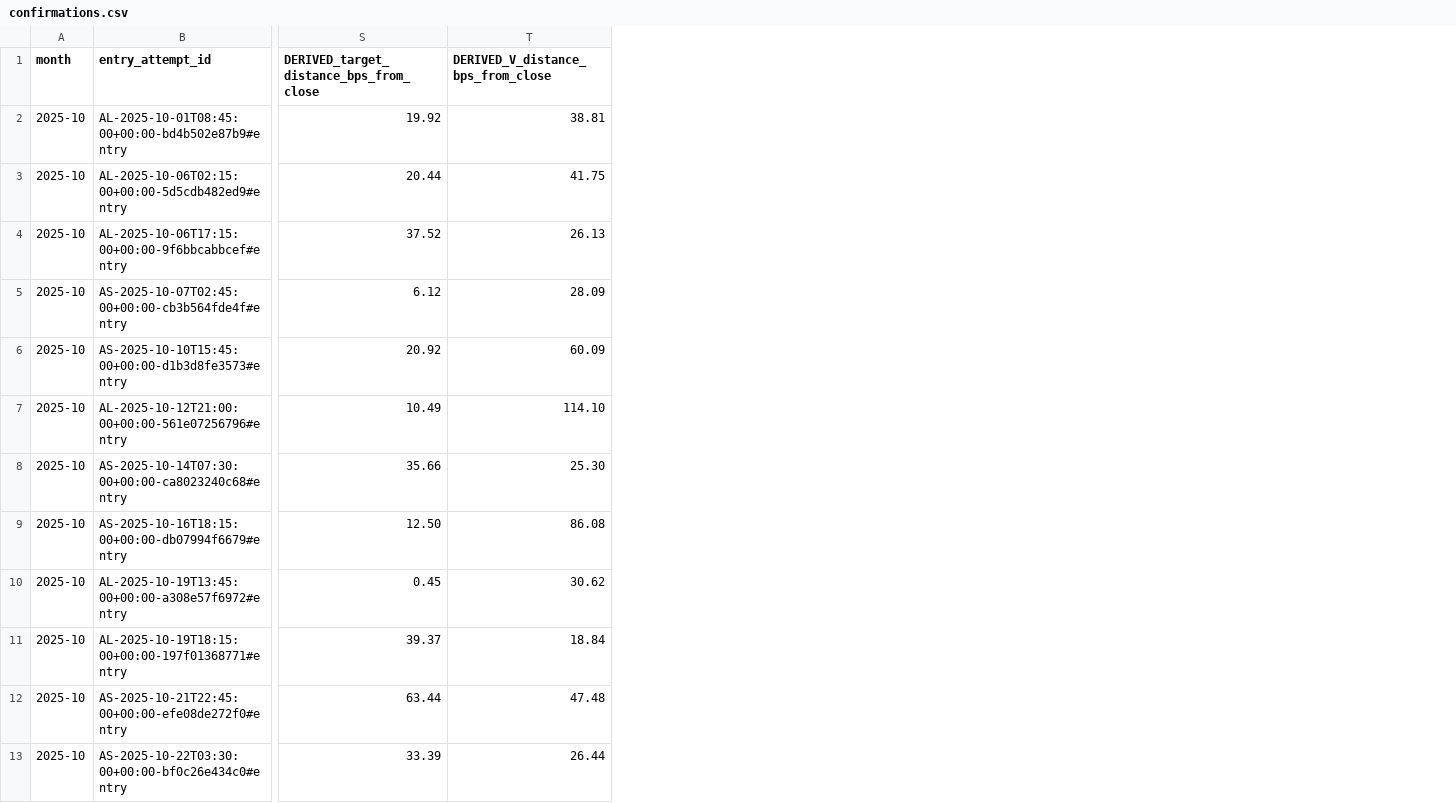
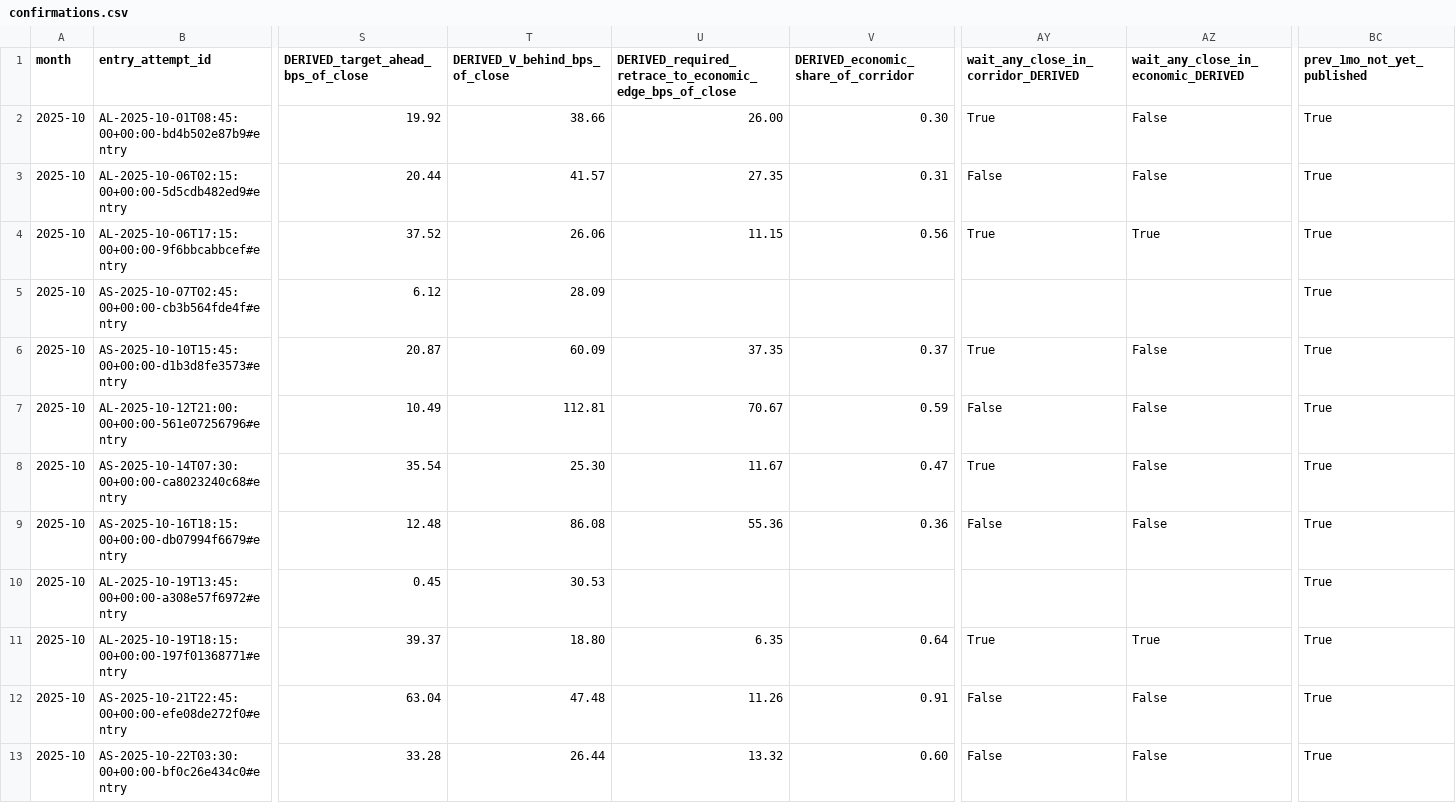
Before and after one commit to C-Gian/algorithmic-trader, a CSV file: delivery/evidence/WP-012-OWNER-Q4-DIAGNOSIS/confirmations.csv, drawn as a sheet; only a part is shown, gaps mark what is left out; the diff covers the shown part only; the diff names each change by its address in the sheet, - before the commit and + after, or states it on an @@ line.

```diff
--- a/delivery/evidence/WP-012-OWNER-Q4-DIAGNOSIS/confirmations.csv
+++ b/delivery/evidence/WP-012-OWNER-Q4-DIAGNOSIS/confirmations.csv
+column U, rows 1-13: DERIVED_required_retrace_to_economic_edge_bps_of_close | 26.00 | 27.35 | 11.15 |  | 37.35 | 70.67 | 11.67 | 55.36 |  | 6.35 | 11.26 | 13.32
+column V, rows 1-13: DERIVED_economic_share_of_corridor | 0.30 | 0.31 | 0.56 |  | 0.37 | 0.59 | 0.47 | 0.36 |  | 0.64 | 0.91 | 0.60
+column AY, rows 1-13: wait_any_close_in_corridor_DERIVED | True | False | True |  | True | False | True | False |  | True | False | False
+column AZ, rows 1-13: wait_any_close_in_economic_DERIVED | False | False | True |  | False | False | False | False |  | True | False | False
+column BC (prev_1mo_not_yet_published), rows 2-13: all True
-S1: DERIVED_target_distance_bps_from_close
+S1: DERIVED_target_ahead_bps_of_close
-T1: DERIVED_V_distance_bps_from_close
+T1: DERIVED_V_behind_bps_of_close
-T2 (DERIVED_V_behind_bps_of_close): 38.81
+T2 (DERIVED_V_behind_bps_of_close): 38.66
-T3 (DERIVED_V_behind_bps_of_close): 41.75
+T3 (DERIVED_V_behind_bps_of_close): 41.57
-T4 (DERIVED_V_behind_bps_of_close): 26.13
+T4 (DERIVED_V_behind_bps_of_close): 26.06
-S6: 20.92
+S6: 20.87
-T7 (DERIVED_V_behind_bps_of_close): 114.10
+T7 (DERIVED_V_behind_bps_of_close): 112.81
-S8: 35.66
+S8: 35.54
-S9: 12.50
+S9: 12.48
-T10 (DERIVED_V_behind_bps_of_close): 30.62
+T10 (DERIVED_V_behind_bps_of_close): 30.53
-T11 (DERIVED_V_behind_bps_of_close): 18.84
+T11 (DERIVED_V_behind_bps_of_close): 18.80
-S12: 63.44
+S12: 63.04
-S13: 33.39
+S13: 33.28
```
Also changed, not shown: 63 edited cells elsewhere in this file, delivery/evidence/WP-012-OWNER-Q4-DIAGNOSIS/calls.csv, 5 other files.
